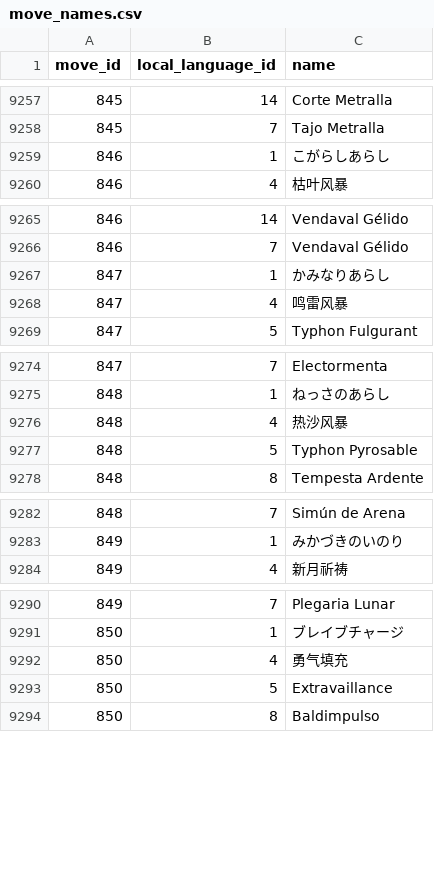
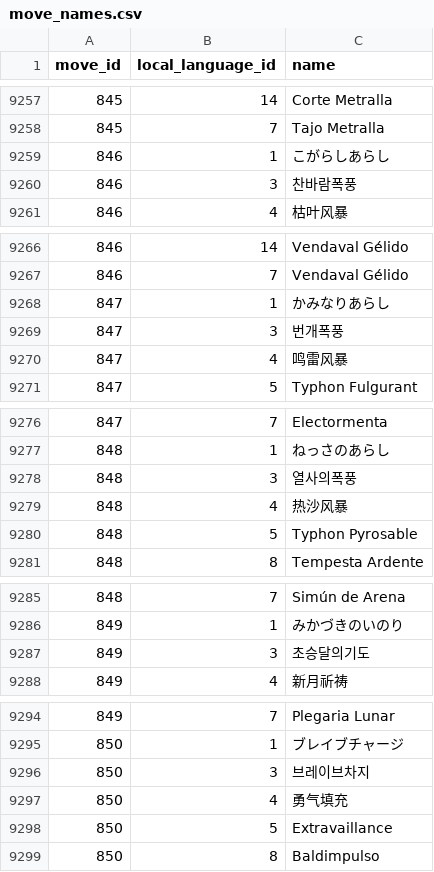
Before and after one commit to PokeAPI/pokeapi, a CSV file: data/v2/csv/move_names.csv, drawn as a sheet; only a part is shown, gaps mark what is left out; the diff covers the shown part only.

Commit message:
~860

```diff
--- a/data/v2/csv/move_names.csv
+++ b/data/v2/csv/move_names.csv
@@ -9259,2 +9259,3 @@ move_id,local_language_id,name
 846,1,こがらしあらし
+846,3,찬바람폭풍
 846,4,枯叶风暴
@@ -9267,2 +9268,3 @@ move_id,local_language_id,name
 847,1,かみなりあらし
+847,3,번개폭풍
 847,4,鸣雷风暴
@@ -9275,2 +9277,3 @@ move_id,local_language_id,name
 848,1,ねっさのあらし
+848,3,열사의폭풍
 848,4,热沙风暴
@@ -9283,2 +9286,3 @@ move_id,local_language_id,name
 849,1,みかづきのいのり
+849,3,초승달의기도
 849,4,新月祈祷
@@ -9291,2 +9295,3 @@ move_id,local_language_id,name
 850,1,ブレイブチャージ
+850,3,브레이브차지
 850,4,勇气填充
```
Also changed, not shown: 10 added rows elsewhere in this file.
